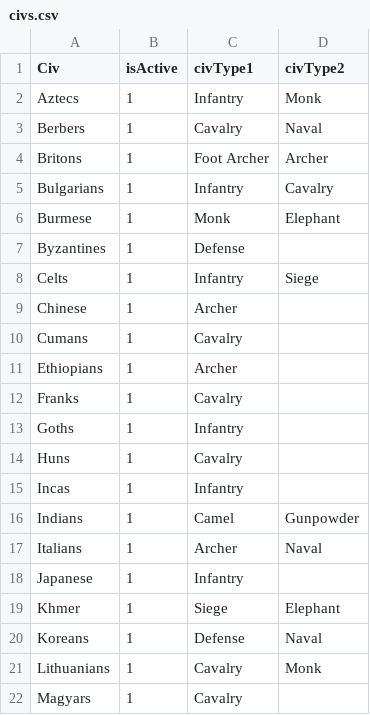
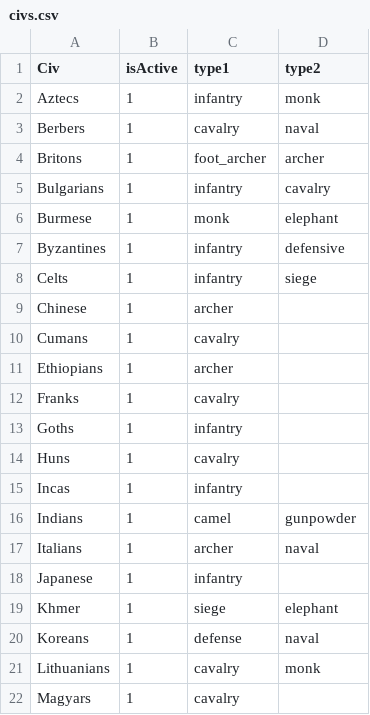
Before and after one commit to JonBedell/nash-bot, a CSV file: civs.csv, drawn as a sheet; only a part is shown; the diff covers the shown part only.

Commit message:
Pick Civ By Single Type

```diff
--- a/civs.csv
+++ b/civs.csv
@@ -1,22 +1,22 @@
-Civ,isActive,civType1,civType2
-Aztecs,1,Infantry,Monk
-Berbers,1,Cavalry,Naval
-Britons,1,Foot Archer,Archer
-Bulgarians,1,Infantry,Cavalry
-Burmese,1,Monk,Elephant
-Byzantines,1,Defense,
-Celts,1,Infantry,Siege
-Chinese,1,Archer,
-Cumans,1,Cavalry,
-Ethiopians,1,Archer,
-Franks,1,Cavalry,
-Goths,1,Infantry,
-Huns,1,Cavalry,
-Incas,1,Infantry,
-Indians,1,Camel,Gunpowder
-Italians,1,Archer,Naval
-Japanese,1,Infantry,
-Khmer,1,Siege,Elephant
-Koreans,1,Defense,Naval
-Lithuanians,1,Cavalry,Monk
-Magyars,1,Cavalry,
+Civ,isActive,type1,type2
+Aztecs,1,infantry,monk
+Berbers,1,cavalry,naval
+Britons,1,foot_archer,archer
+Bulgarians,1,infantry,cavalry
+Burmese,1,monk,elephant
+Byzantines,1,infantry,defensive
+Celts,1,infantry,siege
+Chinese,1,archer,
+Cumans,1,cavalry,
+Ethiopians,1,archer,
+Franks,1,cavalry,
+Goths,1,infantry,
+Huns,1,cavalry,
+Incas,1,infantry,
+Indians,1,camel,gunpowder
+Italians,1,archer,naval
+Japanese,1,infantry,
+Khmer,1,siege,elephant
+Koreans,1,defense,naval
+Lithuanians,1,cavalry,monk
+Magyars,1,cavalry,
```
Also changed, not shown: 21 edited cells elsewhere in this file, 2 other files.
